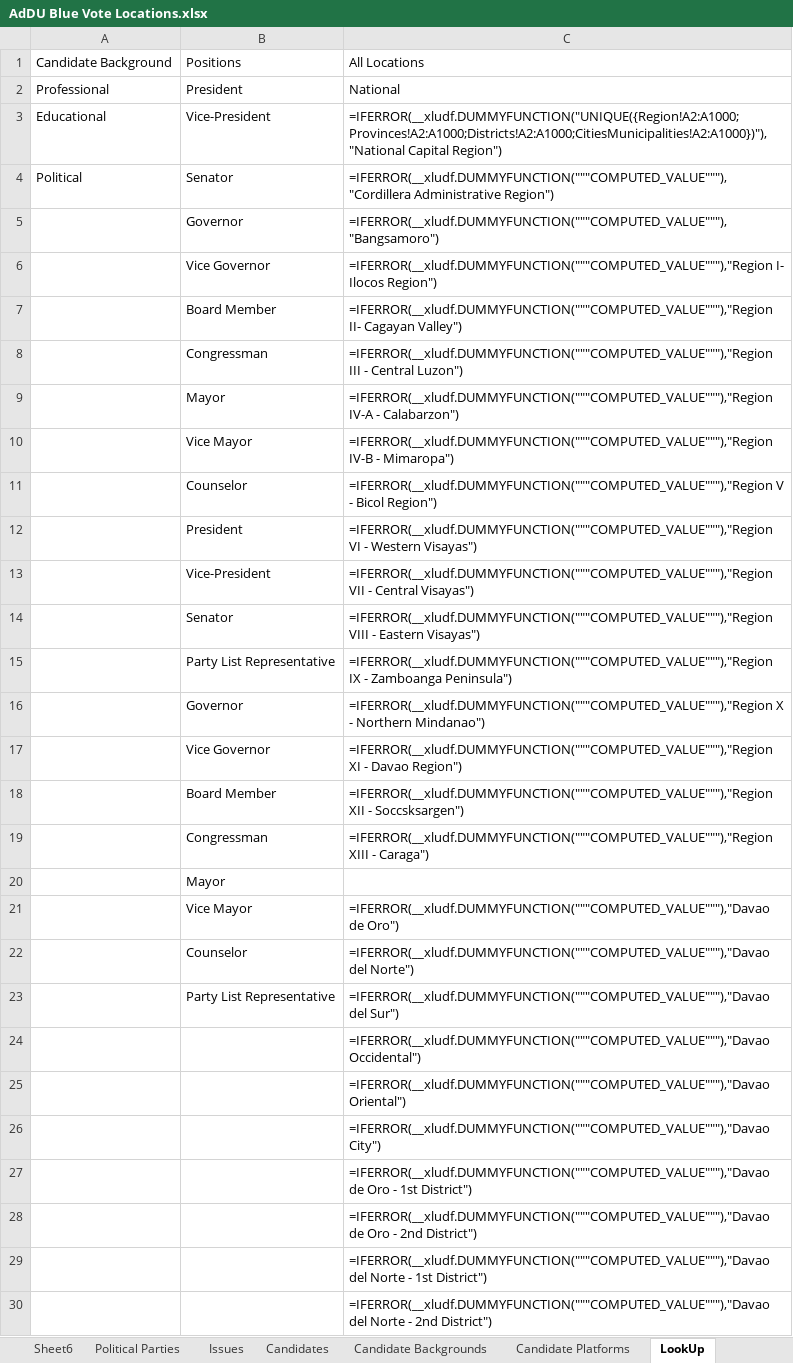
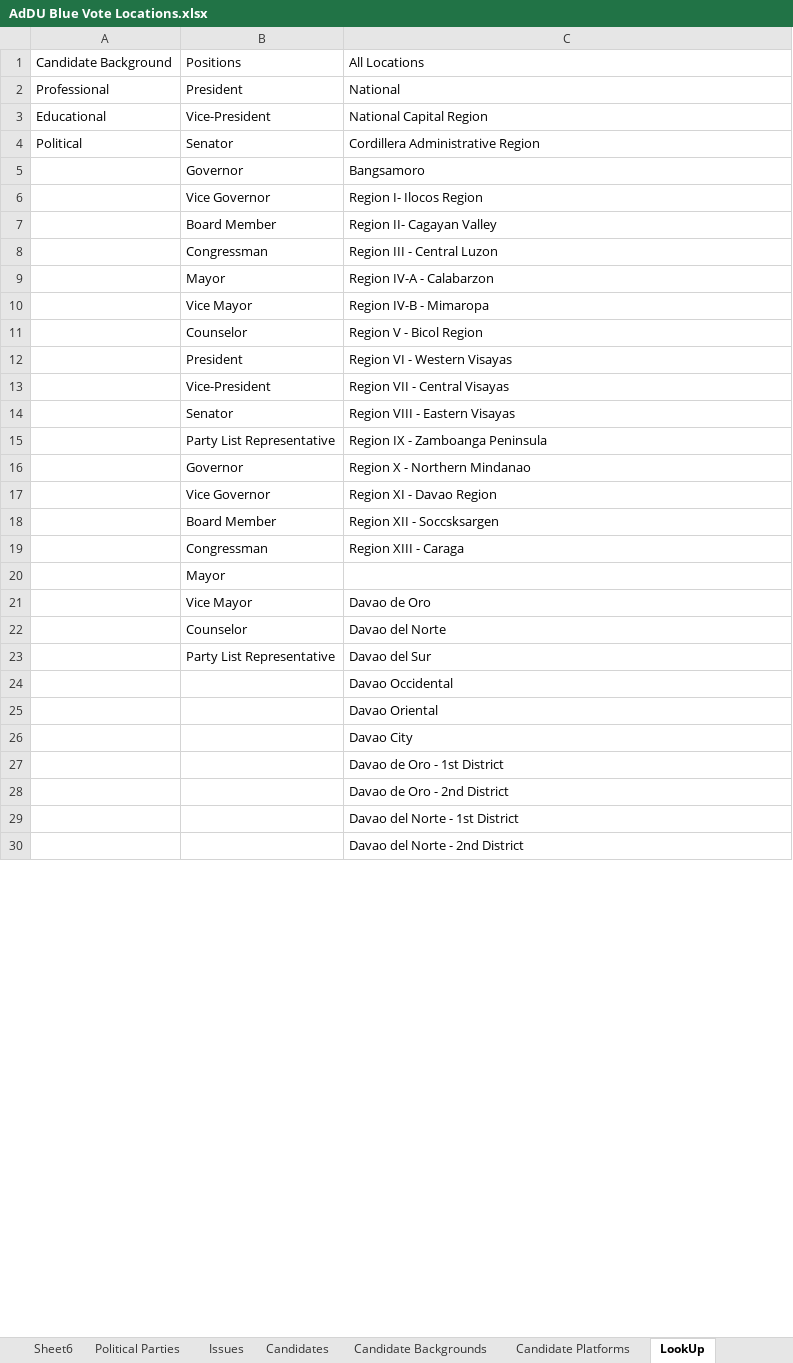
Before and after one commit to MTHLily/addu-blue-vote, an Excel workbook: public/data/AdDU Blue Vote Locations.xlsx, sheet LookUp, drawn as a sheet; only a part is shown; values as stored, in another font and other column widths than the file's, no borders; formulas without a stored value are shown as written; charts and pictures not drawn; the diff covers the shown part only; the diff names each change by its address in the sheet, - before the commit and + after, or states it on an @@ line.

```diff
--- a/public/data/AdDU Blue Vote Locations.xlsx (sheet LookUp)
+++ b/public/data/AdDU Blue Vote Locations.xlsx (sheet LookUp)
-C3: =IFERROR(__xludf.DUMMYFUNCTION("UNIQUE({Region!A2:A1000;Provinces!A2:A1000;Districts!A2:A1000;CitiesMunicipalities!A2:A1000})"),"National Capital Region")
+C3: National Capital Region
-C4: =IFERROR(__xludf.DUMMYFUNCTION("""COMPUTED_VALUE"""),"Cordillera Administrative Region")
+C4: Cordillera Administrative Region
-C5: =IFERROR(__xludf.DUMMYFUNCTION("""COMPUTED_VALUE"""),"Bangsamoro")
+C5: Bangsamoro
-C6: =IFERROR(__xludf.DUMMYFUNCTION("""COMPUTED_VALUE"""),"Region I- Ilocos Region")
+C6: Region I- Ilocos Region
-C7: =IFERROR(__xludf.DUMMYFUNCTION("""COMPUTED_VALUE"""),"Region II- Cagayan Valley")
+C7: Region II- Cagayan Valley
-C8: =IFERROR(__xludf.DUMMYFUNCTION("""COMPUTED_VALUE"""),"Region III - Central Luzon")
+C8: Region III - Central Luzon
-C9: =IFERROR(__xludf.DUMMYFUNCTION("""COMPUTED_VALUE"""),"Region IV-A - Calabarzon")
+C9: Region IV-A - Calabarzon
-C10: =IFERROR(__xludf.DUMMYFUNCTION("""COMPUTED_VALUE"""),"Region IV-B - Mimaropa")
+C10: Region IV-B - Mimaropa
-C11: =IFERROR(__xludf.DUMMYFUNCTION("""COMPUTED_VALUE"""),"Region V - Bicol Region")
+C11: Region V - Bicol Region
-C12: =IFERROR(__xludf.DUMMYFUNCTION("""COMPUTED_VALUE"""),"Region VI - Western Visayas")
+C12: Region VI - Western Visayas
-C13: =IFERROR(__xludf.DUMMYFUNCTION("""COMPUTED_VALUE"""),"Region VII - Central Visayas")
+C13: Region VII - Central Visayas
-C14: =IFERROR(__xludf.DUMMYFUNCTION("""COMPUTED_VALUE"""),"Region VIII - Eastern Visayas")
+C14: Region VIII - Eastern Visayas
-C15: =IFERROR(__xludf.DUMMYFUNCTION("""COMPUTED_VALUE"""),"Region IX - Zamboanga Peninsula")
+C15: Region IX - Zamboanga Peninsula
-C16: =IFERROR(__xludf.DUMMYFUNCTION("""COMPUTED_VALUE"""),"Region X - Northern Mindanao")
+C16: Region X - Northern Mindanao
-C17: =IFERROR(__xludf.DUMMYFUNCTION("""COMPUTED_VALUE"""),"Region XI - Davao Region")
+C17: Region XI - Davao Region
-C18: =IFERROR(__xludf.DUMMYFUNCTION("""COMPUTED_VALUE"""),"Region XII - Soccsksargen")
+C18: Region XII - Soccsksargen
-C19: =IFERROR(__xludf.DUMMYFUNCTION("""COMPUTED_VALUE"""),"Region XIII - Caraga")
+C19: Region XIII - Caraga
-C21: =IFERROR(__xludf.DUMMYFUNCTION("""COMPUTED_VALUE"""),"Davao de Oro")
+C21: Davao de Oro
-C22: =IFERROR(__xludf.DUMMYFUNCTION("""COMPUTED_VALUE"""),"Davao del Norte")
+C22: Davao del Norte
-C23: =IFERROR(__xludf.DUMMYFUNCTION("""COMPUTED_VALUE"""),"Davao del Sur")
+C23: Davao del Sur
-C24: =IFERROR(__xludf.DUMMYFUNCTION("""COMPUTED_VALUE"""),"Davao Occidental")
+C24: Davao Occidental
-C25: =IFERROR(__xludf.DUMMYFUNCTION("""COMPUTED_VALUE"""),"Davao Oriental")
+C25: Davao Oriental
-C26: =IFERROR(__xludf.DUMMYFUNCTION("""COMPUTED_VALUE"""),"Davao City")
+C26: Davao City
-C27: =IFERROR(__xludf.DUMMYFUNCTION("""COMPUTED_VALUE"""),"Davao de Oro - 1st District")
+C27: Davao de Oro - 1st District
-C28: =IFERROR(__xludf.DUMMYFUNCTION("""COMPUTED_VALUE"""),"Davao de Oro - 2nd District")
+C28: Davao de Oro - 2nd District
-C29: =IFERROR(__xludf.DUMMYFUNCTION("""COMPUTED_VALUE"""),"Davao del Norte - 1st District")
+C29: Davao del Norte - 1st District
-C30: =IFERROR(__xludf.DUMMYFUNCTION("""COMPUTED_VALUE"""),"Davao del Norte - 2nd District")
+C30: Davao del Norte - 2nd District
```
Also changed, not shown: 52 edited cells elsewhere in this sheet, sheet Candidate Backgrounds, sheet CitiesMunicipalities, sheet Sites, sheet Sheet6, sheet Region, sheet Districts, 2 more sheets, charts or pictures, 5 other files.
